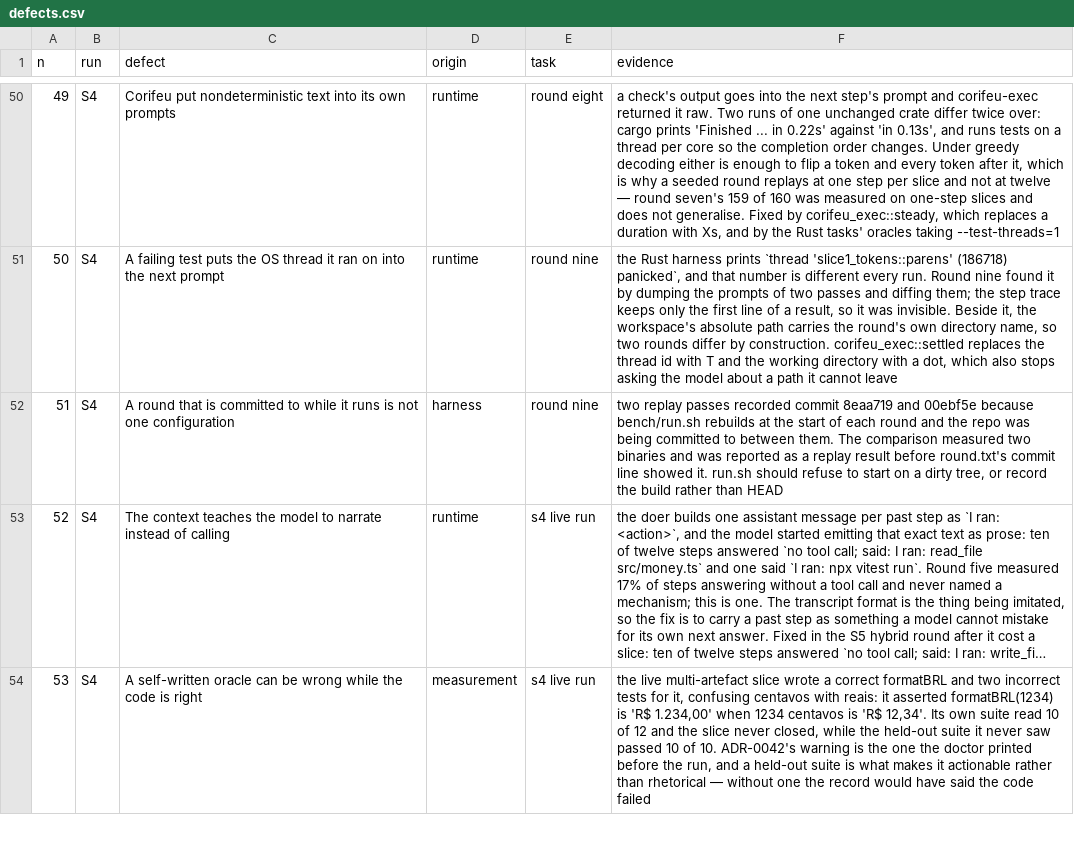
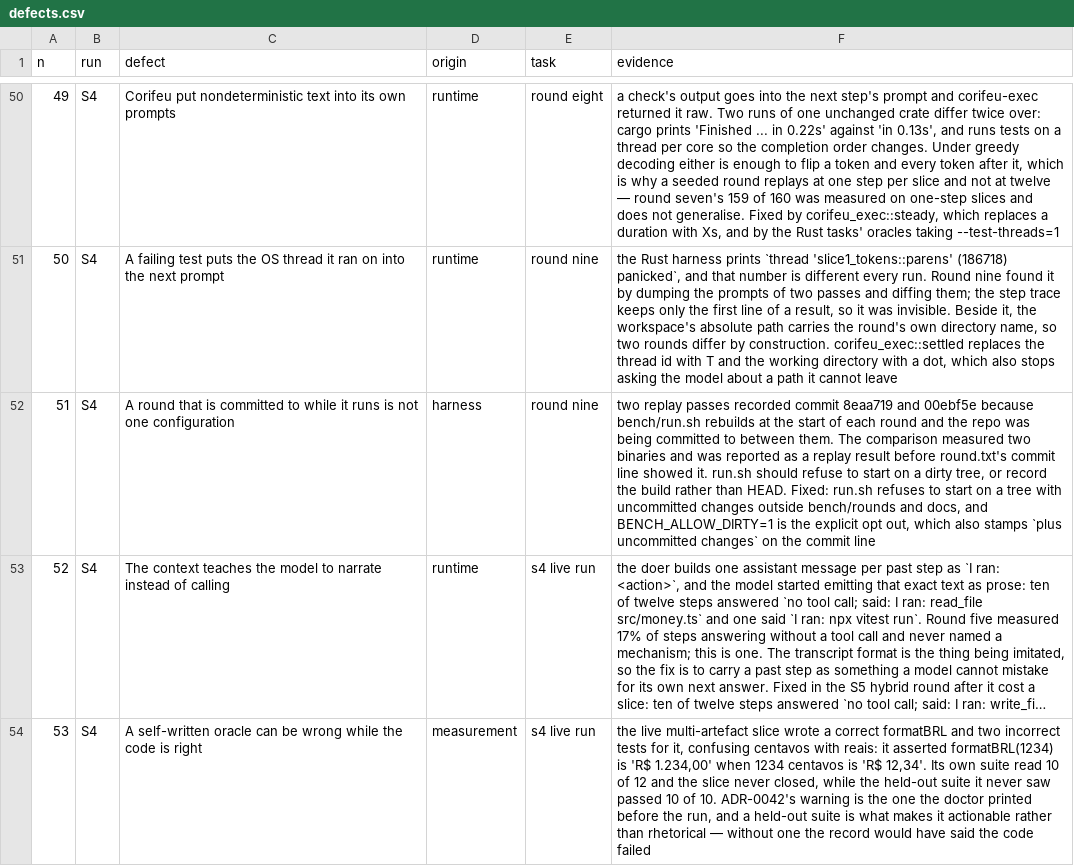
Before and after one commit to baphomello/corifeu, a CSV file: docs/measurement/defects.csv, drawn as a sheet; only a part is shown, gaps mark what is left out; long unchanged cells end in …; the diff names each change by its address in the sheet, - before the commit and + after, or states it on an @@ line.

Commit message:
fix(bench): refuse a round on a dirty tree, and stop the dump overwriting itself
run.sh rebuilds at the start of every round, so a round started while the
tree is being edited runs a binary the round record does not name. Two
replay passes recorded 8eaa719 and 00ebf5e and the comparison was
reported as a replay result before that line was read. A round is a
configuration, and a half written one is not any configuration at all.
BENCH_ALLOW_DIRTY=1 is the explicit opt out.

The prompt dump was named by the oracle and the step number alone, so
iteration two silently overwrote iteration one - in the one tool that
exists to find out why two rounds differ. The attempt is now in the
name, counted in the order the iterations run so two rounds' files still
line up.

Refs defect 51

Signed-off-by: Baphomello <baphomello@gmail.com>

```diff
--- a/docs/measurement/defects.csv
+++ b/docs/measurement/defects.csv
-F52 (evidence): …rather than HEAD
+F52 (evidence): …rather than HEAD. Fixed: run.sh refuses to start on a tree with uncommitted changes outside bench/rounds and docs, and BENCH_ALLOW_DIRTY=1 is the explicit opt out, which also stamps `plus uncommitted changes` on the commit line
```
Also changed, not shown: 2 other files.
